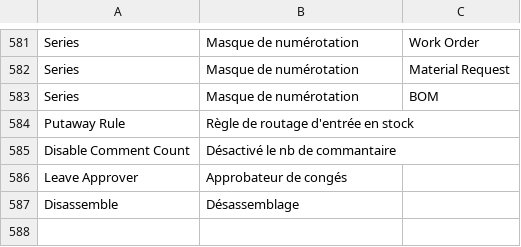
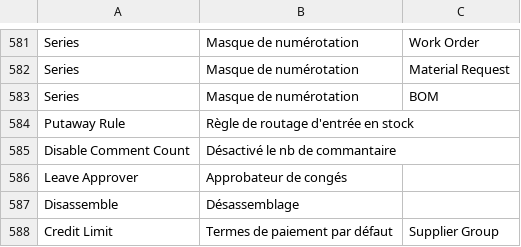
Before and after one commit to scopen-coop/erpnext_france, a CSV file: erpnext_france/translations/fr.csv, drawn as a sheet; only a part is shown, gaps mark what is left out.

Commit message:
feat: translation for Supplier Group

```diff
--- a/erpnext_france/translations/fr.csv
+++ b/erpnext_france/translations/fr.csv
@@ -587 +587,2 @@ Leave Approver,Approbateur de congés
 Disassemble,Désassemblage
+Credit Limit,Termes de paiement par défaut,Supplier Group
```
